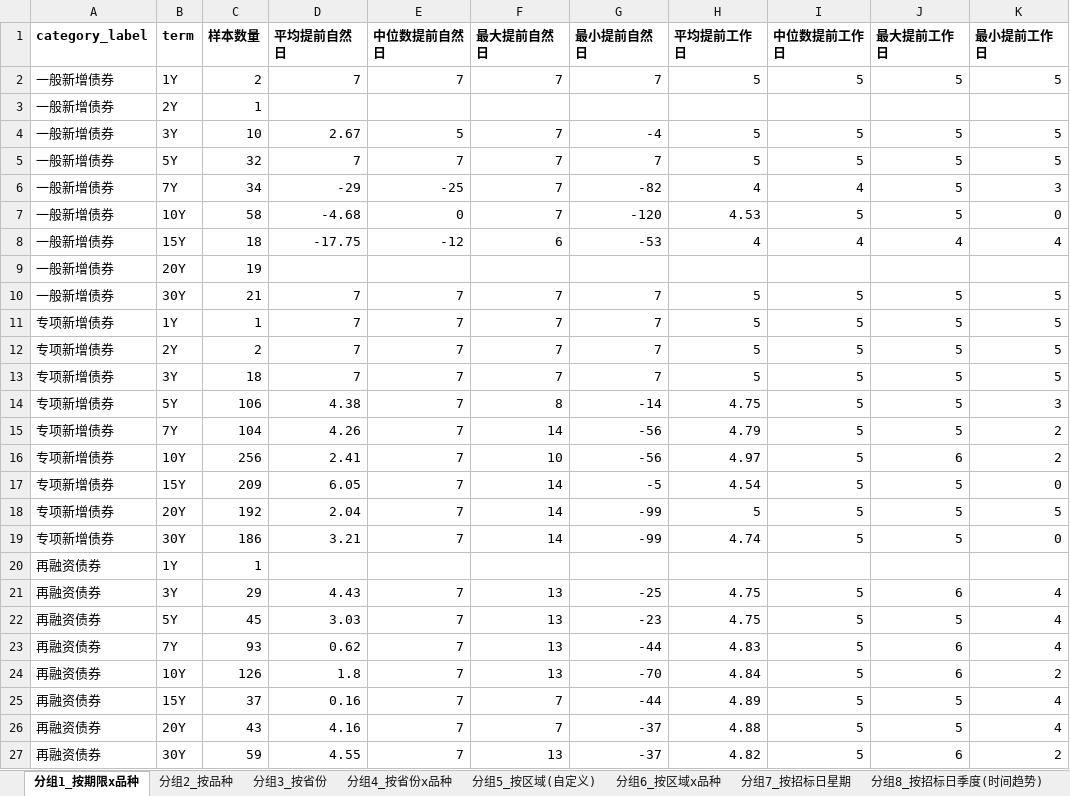
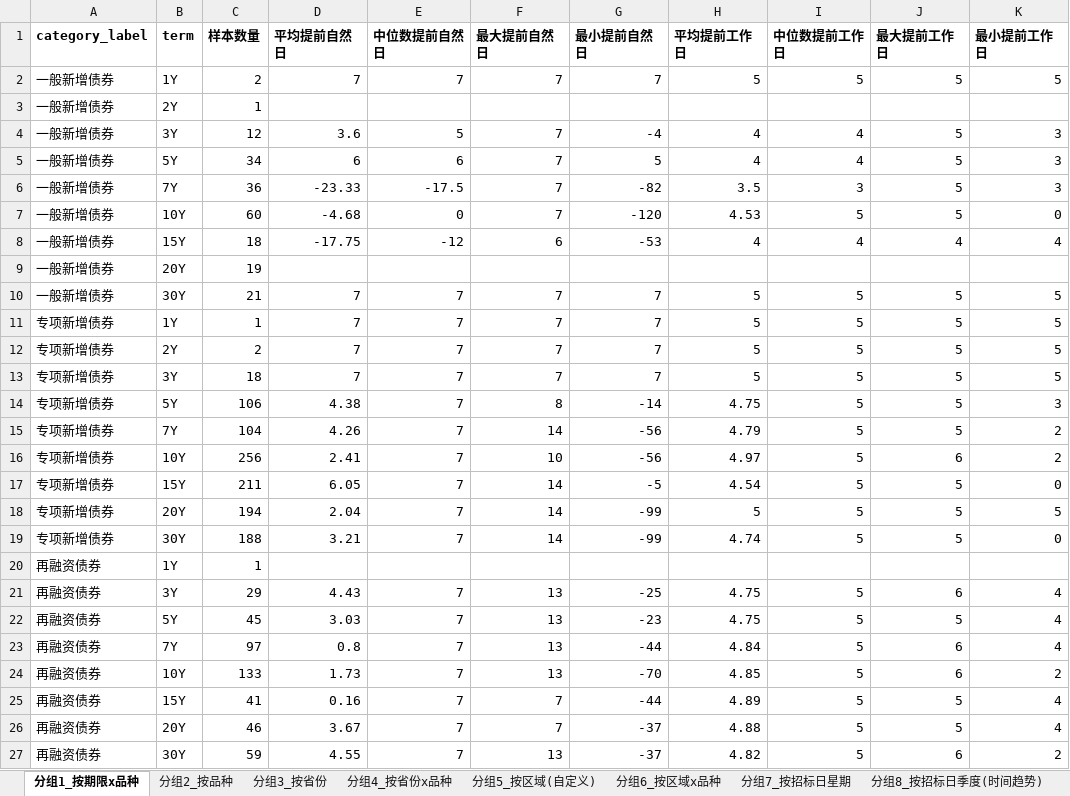
Before and after one commit to fletcherfeng1919-wq/local-bond-announcements, an Excel workbook: output/local_summary.xlsx, sheet 分组1_按期限x品种, drawn as a sheet; values as stored, in another font and other column widths than the file's, no borders; removed rows and columns are numbered as before the commit, all else as after; the diff names each change by its address in the sheet, - before the commit and + after, or states it on an @@ line.

```diff
--- a/output/local_summary.xlsx (sheet 分组1_按期限x品种)
+++ b/output/local_summary.xlsx (sheet 分组1_按期限x品种)
-C4 (样本数量): 10
+C4 (样本数量): 12
-D4 (平均提前自然日): 2.67
+D4 (平均提前自然日): 3.6
-H4 (平均提前工作日): 5
+H4 (平均提前工作日): 4
-I4 (中位数提前工作日): 5
+I4 (中位数提前工作日): 4
-K4 (最小提前工作日): 5
+K4 (最小提前工作日): 3
-row 5: 一般新增债券 | 5Y | 32 | 7 | 7 | 7 | 7 | 5 | 5 | 5 | 5
-B5 (term): 7Y
+B5 (term): 5Y
-D5 (平均提前自然日): -29
+D5 (平均提前自然日): 6
-E5 (中位数提前自然日): -25
+E5 (中位数提前自然日): 6
-G5 (最小提前自然日): -82
+G5 (最小提前自然日): 5
+row 6: 一般新增债券 | 7Y | 36 | -23.33 | -17.5 | 7 | -82 | 3.5 | 3 | 5 | 3
-C7 (样本数量): 58
+C7 (样本数量): 60
-C17 (样本数量): 209
+C17 (样本数量): 211
-C18 (样本数量): 192
+C18 (样本数量): 194
-C19 (样本数量): 186
+C19 (样本数量): 188
-C23 (样本数量): 93
+C23 (样本数量): 97
-D23 (平均提前自然日): 0.62
+D23 (平均提前自然日): 0.8
-H23 (平均提前工作日): 4.83
+H23 (平均提前工作日): 4.84
-C24 (样本数量): 126
+C24 (样本数量): 133
-D24 (平均提前自然日): 1.8
+D24 (平均提前自然日): 1.73
-H24 (平均提前工作日): 4.84
+H24 (平均提前工作日): 4.85
-C25 (样本数量): 37
+C25 (样本数量): 41
-C26 (样本数量): 43
+C26 (样本数量): 46
-D26 (平均提前自然日): 4.16
+D26 (平均提前自然日): 3.67
```
Also changed, not shown: sheet 异常值_工作日间隔小于5天, sheet 月度季度计划前置周期, sheet 分组3_按省份, sheet 分组4_按省份x品种, sheet 分组6_按区域x品种, sheet 分组5_按区域(自定义), 3 more sheets, output/provincial_validation_report.xlsx, 8 other files.
